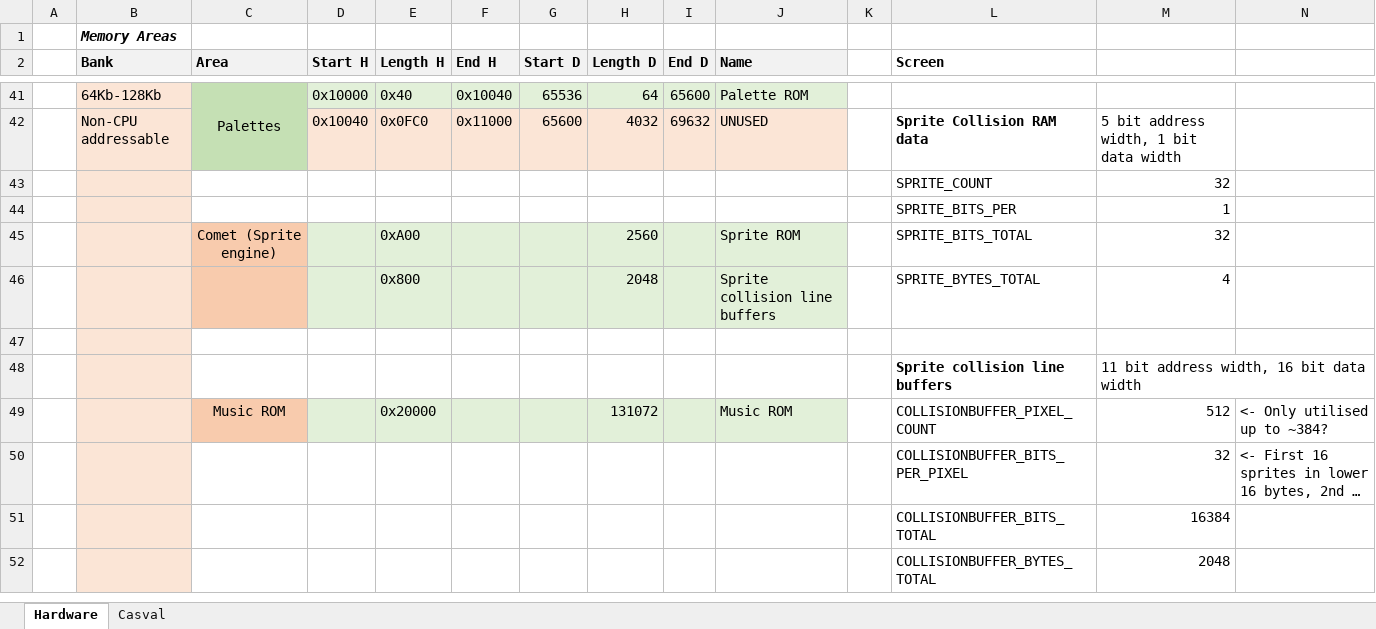
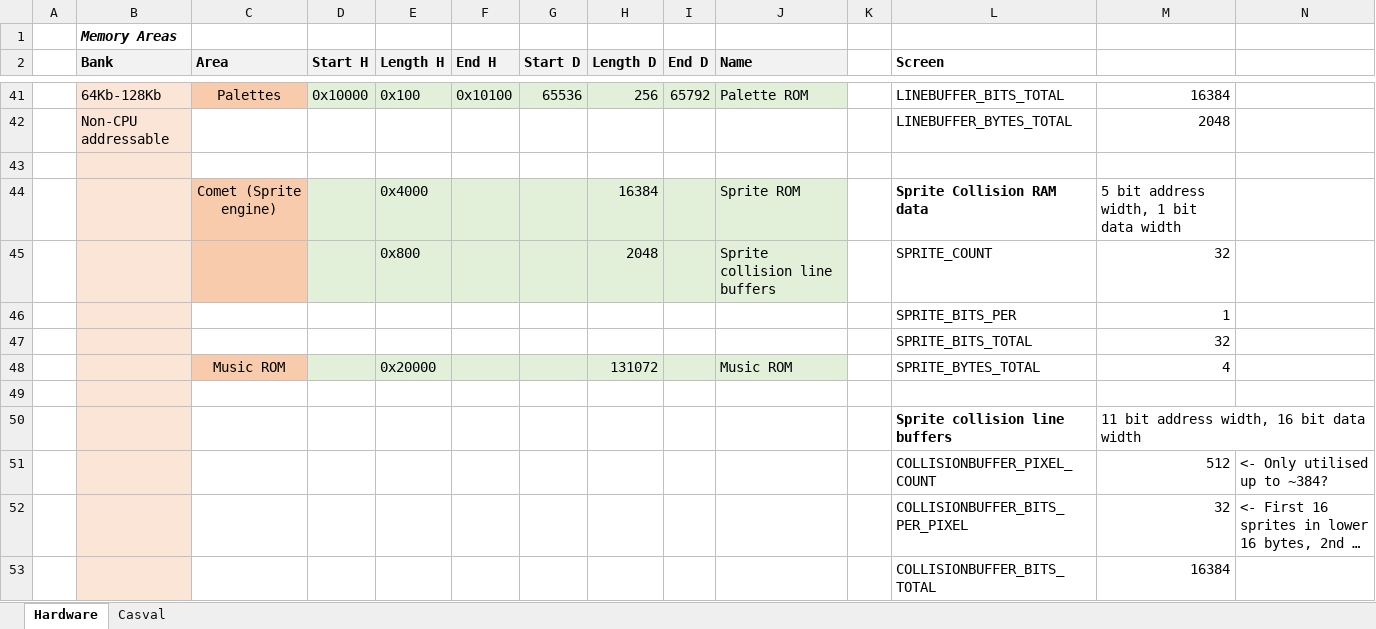
Before and after one commit to misteraddons/MiSTer-HFCR, an Excel workbook: docs/Hardware.xlsx, sheet Hardware, drawn as a sheet; only a part is shown, gaps mark what is left out; the shorter side is filled out with more unchanged rows; long unchanged cells end in …; values as stored, in another font and other column widths than the file's, no borders; removed rows and columns are numbered as before the commit, all else as after; rows hold the shown columns only; the diff covers the shown part only; the diff names each change by its address in the sheet, - before the commit and + after, or states it on an @@ line.

Commit message:
Add multiple palettes, reduce sprite update time

```diff
--- a/docs/Hardware.xlsx (sheet Hardware)
+++ b/docs/Hardware.xlsx (sheet Hardware)
-C41 fill: #C5E0B4
+C41 fill: #F8CBAD
-C41:C42 merged
-E41 (Length H): 0x40
+E41 (Length H): 0x100
-F41 (End H): 0x10040
+F41 (End H): 0x10100
-H41 (Length D): 64
+H41 (Length D): 256
-I41 (End D): 65600
+I41 (End D): 65792
-L41 (Screen): (empty)
+L41 (Screen): LINEBUFFER_BITS_TOTAL
-M41: (empty)
+M41: 16384
-row 42:  | Non-CPU addressable |  | 0x10040 | 0x0FC0 | 0x11000 | 65600 | 4032 | 69632 | UNUSED |  | Sprite Collision RAM data | 5 bit address width, 1 bit data width
+row 42:  | Non-CPU addressable |  |  |  |  |  |  |  |  |  | LINEBUFFER_BYTES_TOTAL | 2048
-row 43:  |  |  |  |  |  |  |  |  |  |  | SPRITE_COUNT | 32
+row 43: (empty)
+row 44:  |  | Comet (Sprite engine) |  | 0x4000 |  |  | 16384 |  | Sprite ROM |  | Sprite Collision RAM data | 5 bit address width, 1 bit data width
+row 45:  |  |  |  | 0x800 |  |  | 2048 |  | Sprite collision line buffers |  | SPRITE_COUNT | 32
-row 45:  |  | Comet (Sprite engine) |  | 0xA00 |  |  | 2560 |  | Sprite ROM |  | SPRITE_BITS_TOTAL | 32
-row 46:  |  |  |  | 0x800 |  |  | 2048 |  | Sprite collision line buffers |  | SPRITE_BYTES_TOTAL | 4
+row 47:  |  |  |  |  |  |  |  |  |  |  | SPRITE_BITS_TOTAL | 32
+row 48:  |  | Music ROM |  | 0x20000 |  |  | 131072 |  | Music ROM |  | SPRITE_BYTES_TOTAL | 4
-row 49:  |  | Music ROM |  | 0x20000 |  |  | 131072 |  | Music ROM |  | COLLISIONBUFFER_PIXEL_COUNT | 512 | <- Only utilised up to ~384?
+row 51:  |  |  |  |  |  |  |  |  |  |  | COLLISIONBUFFER_PIXEL_COUNT | 512 | <- Only utilised up to ~384?
```
Also changed, not shown: 35 edited cells and cell formats elsewhere in this sheet, formulas that keep their value, 16 other files.
